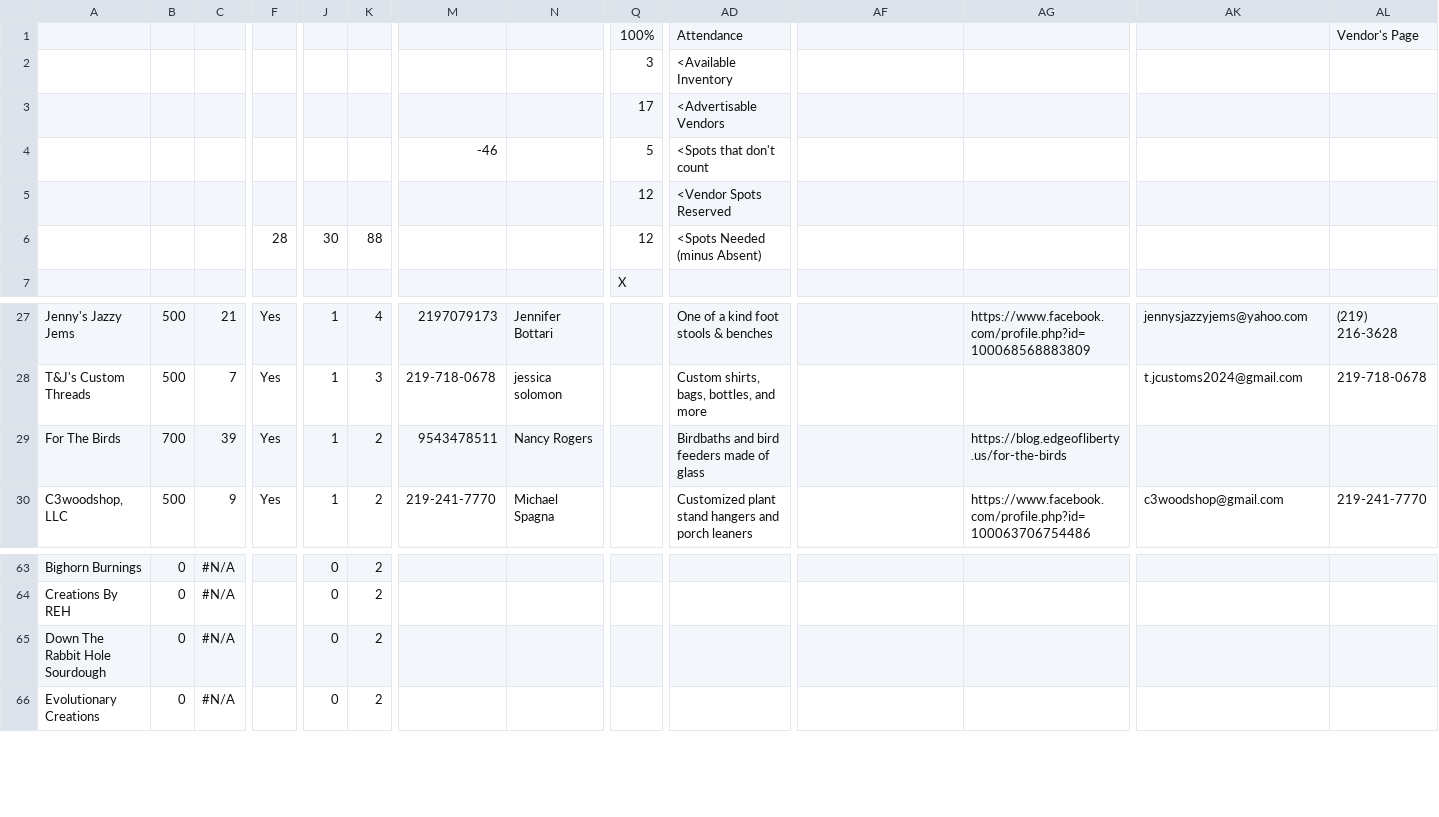
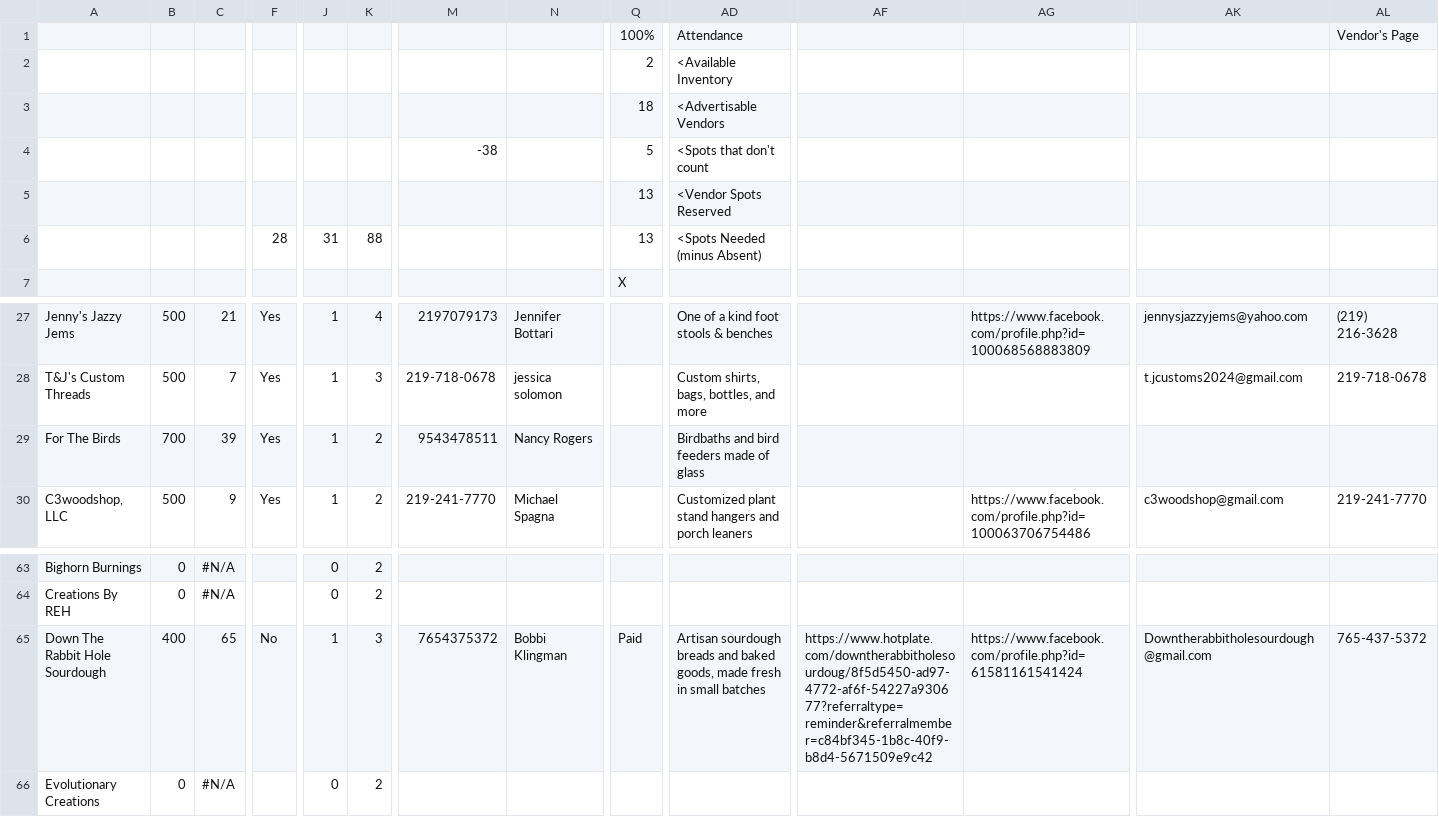
Before and after one commit to edge-of-liberty/edgeofliberty.us, a CSV file: _data/2026 Edge of Liberty Craft Fairs - Craft Fair Planning.csv, drawn as a sheet; only a part is shown, gaps mark what is left out; the diff names each change by its address in the sheet, - before the commit and + after, or states it on an @@ line.

```diff
--- a/_data/2026 Edge of Liberty Craft Fairs - Craft Fair Planning.csv
+++ b/_data/2026 Edge of Liberty Craft Fairs - Craft Fair Planning.csv
-Q2: 3
+Q2: 2
-Q3: 17
+Q3: 18
-M4: -46
+M4: -38
-Q5:Q6: 12
+Q5:Q6: 13
-J6: 30
+J6: 31
-AG29: https://blog.edgeofliberty.us/for-the-birds
+AG29: (empty)
-B65: 0
+B65: 400
-C65: #N/A
+C65: 65
-F65: (empty)
+F65: No
-J65: 0
+J65: 1
-K65: 2
+K65: 3
-M65: (empty)
+M65: 7654375372
-N65: (empty)
+N65: Bobbi Klingman
-Q65: (empty)
+Q65: Paid
-AD65: (empty)
+AD65: Artisan sourdough breads and baked goods, made fresh in small batches
-AF65: (empty)
+AF65: https://www.hotplate.com/downtherabbitholesourdoug/8f5d5450-ad97-4772-af6f-54227a930677?referraltype=reminder&referralmember=c84bf345-1b8c-40f9-b8d4-5671509e9c42
-AG65: (empty)
+AG65: https://www.facebook.com/profile.php?id=61581161541424
-AK65: (empty)
+AK65: Downtherabbitholesourdough@gmail.com
-AL65: (empty)
+AL65: 765-437-5372
```
Also changed, not shown: 13 other files.
